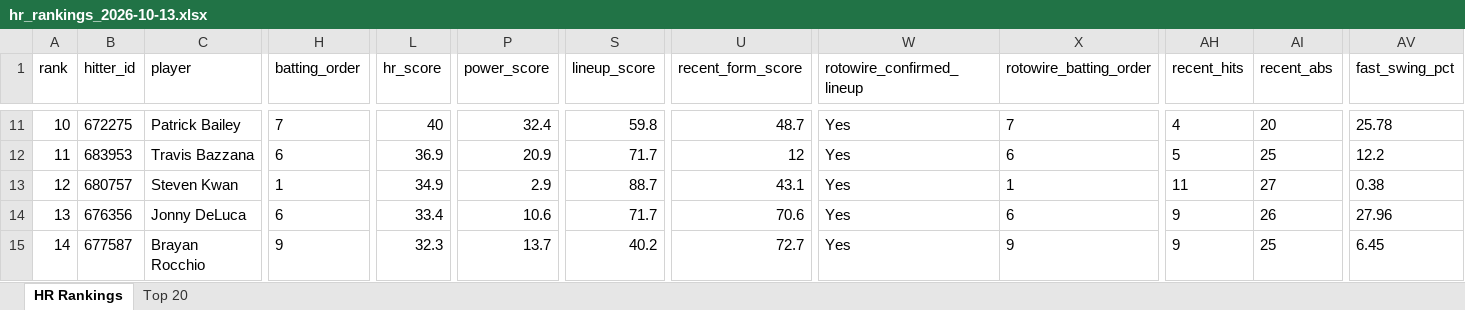
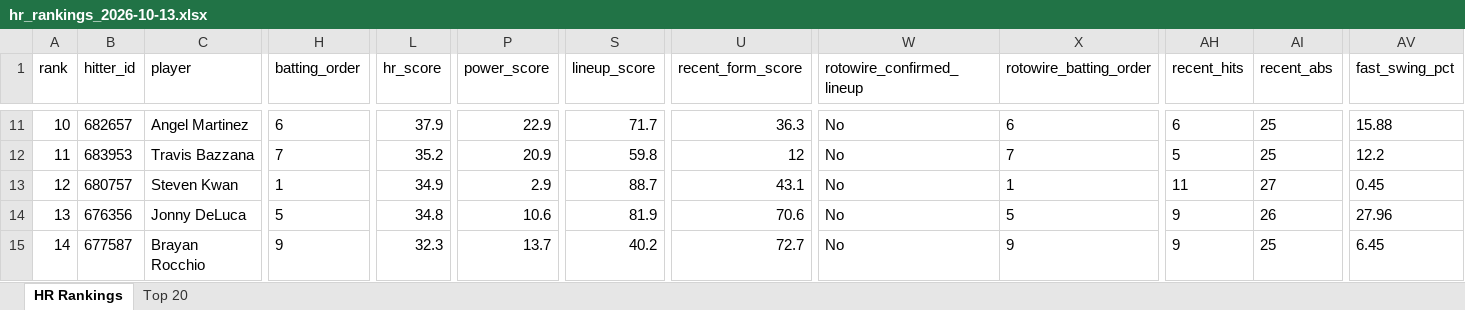
Before and after one commit to etbell28/barreliq, an Excel workbook: outputs/daily/hr_rankings_2026-10-13.xlsx, sheet HR Rankings, drawn as a sheet; only a part is shown, gaps mark what is left out; values as stored, in another font and other column widths than the file's, no borders; the diff covers the shown part only; the diff names each change by its address in the sheet, - before the commit and + after, or states it on an @@ line.

```diff
--- a/outputs/daily/hr_rankings_2026-10-13.xlsx (sheet HR Rankings)
+++ b/outputs/daily/hr_rankings_2026-10-13.xlsx (sheet HR Rankings)
-B11 (hitter_id): 672275
+B11 (hitter_id): 682657
-C11 (player): Patrick Bailey
+C11 (player): Angel Martinez
-H11 (batting_order): 7
+H11 (batting_order): 6
-L11 (hr_score): 40
+L11 (hr_score): 37.9
-P11 (power_score): 32.4
+P11 (power_score): 22.9
-S11 (lineup_score): 59.8
+S11 (lineup_score): 71.7
-U11 (recent_form_score): 48.7
+U11 (recent_form_score): 36.3
-W11:W15 (rotowire_confirmed_lineup): Yes
+W11:W15 (rotowire_confirmed_lineup): No
-X11 (rotowire_batting_order): 7
+X11 (rotowire_batting_order): 6
-AH11 (recent_hits): 4
+AH11 (recent_hits): 6
-AI11 (recent_abs): 20
+AI11 (recent_abs): 25
-AV11 (fast_swing_pct): 25.78
+AV11 (fast_swing_pct): 15.88
-H12 (batting_order): 6
+H12 (batting_order): 7
-L12 (hr_score): 36.9
+L12 (hr_score): 35.2
-S12 (lineup_score): 71.7
+S12 (lineup_score): 59.8
-X12 (rotowire_batting_order): 6
+X12 (rotowire_batting_order): 7
-AV13 (fast_swing_pct): 0.38
+AV13 (fast_swing_pct): 0.45
-H14 (batting_order): 6
+H14 (batting_order): 5
-L14 (hr_score): 33.4
+L14 (hr_score): 34.8
-S14 (lineup_score): 71.7
+S14 (lineup_score): 81.9
-X14 (rotowire_batting_order): 6
+X14 (rotowire_batting_order): 5
```
Also changed, not shown: 180 edited cells elsewhere in this sheet, sheet Top 20, outputs/hr_rankings.xlsx, 15 other files.
